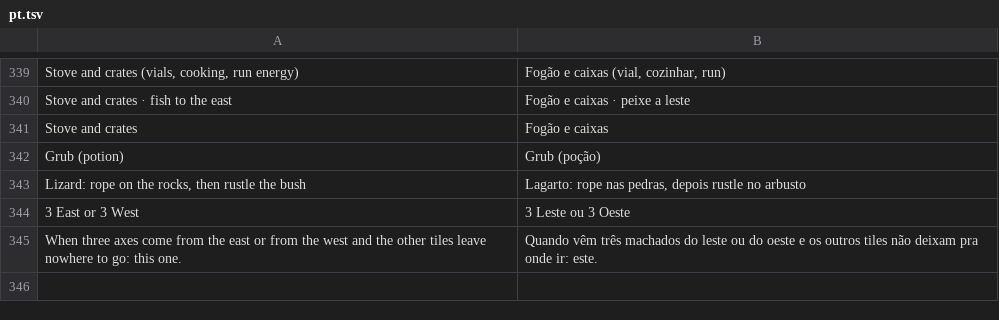
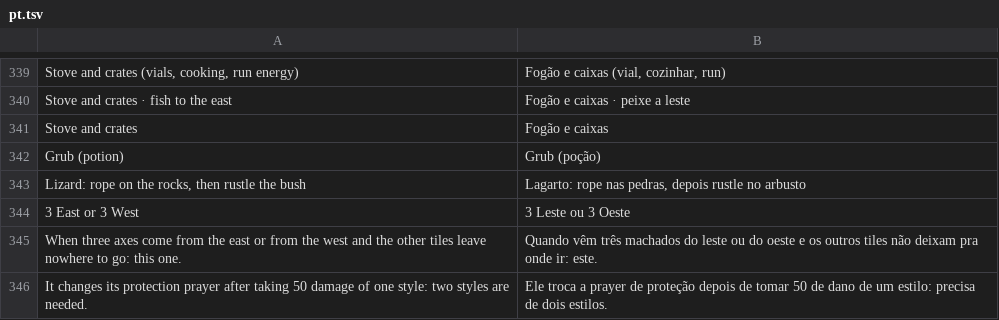
Before and after one commit to GuimGod/ca-planner, a TSV file: src/main/resources/com/caplanner/lang/pt.tsv, drawn as a sheet; only a part is shown, gaps mark what is left out.

```diff
--- a/src/main/resources/com/caplanner/lang/pt.tsv
+++ b/src/main/resources/com/caplanner/lang/pt.tsv
@@ -345 +345,2 @@ Lizard: rope on the rocks, then rustle the bush	Lagarto: rope nas pedras, depois
 When three axes come from the east or from the west and the other tiles leave nowhere to go: this one.	Quando vêm três machados do leste ou do oeste e os outros tiles não deixam pra onde ir: este.
+It changes its protection prayer after taking 50 damage of one style: two styles are needed.	Ele troca a prayer de proteção depois de tomar 50 de dano de um estilo: precisa de dois estilos.
```
Also changed, not shown: src/main/resources/com/caplanner/gear/fights.tsv, 1 other file.
